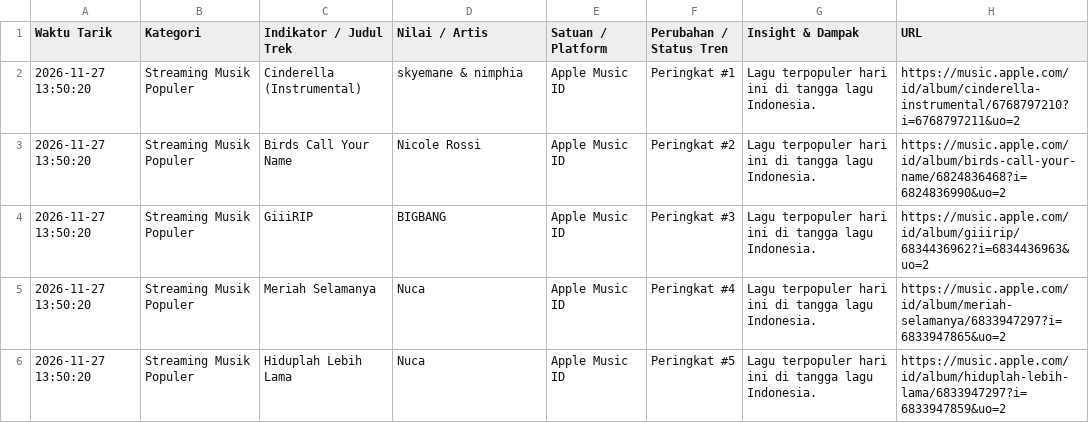
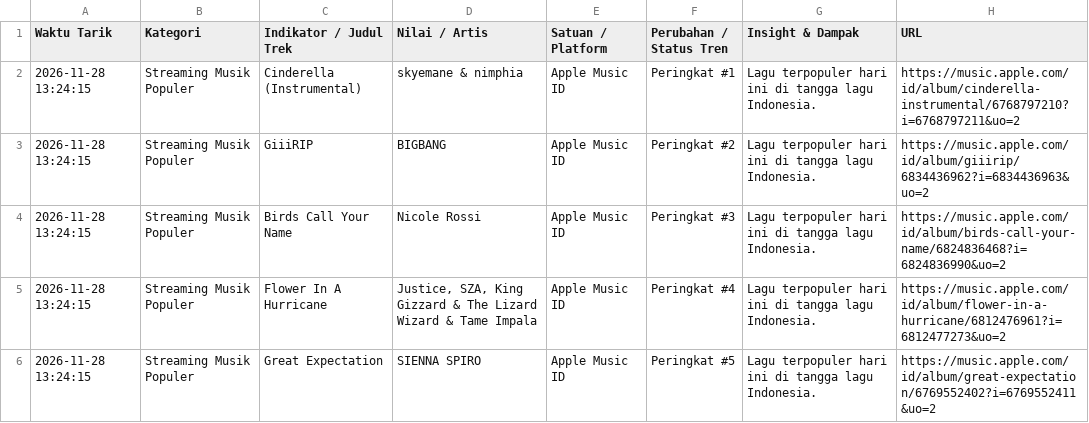
Before and after one commit to adammadden13-oss/indonesian-media-pulse, a CSV file: ekonomi_audio.csv, drawn as a sheet.

```diff
--- a/ekonomi_audio.csv
+++ b/ekonomi_audio.csv
@@ -1,6 +1,6 @@
 Waktu Tarik,Kategori,Indikator / Judul Trek,Nilai / Artis,Satuan / Platform,Perubahan / Status Tren,Insight & Dampak,URL
-2026-11-27 13:50:20,Streaming Musik Populer,Cinderella (Instrumental),skyemane & nimphia,Apple Music ID,Peringkat #1,Lagu terpopuler hari ini di tangga lagu Indonesia.,https://music.apple.com/id/album/cinderella-instrumental/6768797210?i=6768797211&uo=2
-2026-11-27 13:50:20,Streaming Musik Populer,Birds Call Your Name,Nicole Rossi,Apple Music ID,Peringkat #2,Lagu terpopuler hari ini di tangga lagu Indonesia.,https://music.apple.com/id/album/birds-call-your-name/6824836468?i=6824836990&uo=2
-2026-11-27 13:50:20,Streaming Musik Populer,GiiiRIP,BIGBANG,Apple Music ID,Peringkat #3,Lagu terpopuler hari ini di tangga lagu Indonesia.,https://music.apple.com/id/album/giiirip/6834436962?i=6834436963&uo=2
-2026-11-27 13:50:20,Streaming Musik Populer,Meriah Selamanya,Nuca,Apple Music ID,Peringkat #4,Lagu terpopuler hari ini di tangga lagu Indonesia.,https://music.apple.com/id/album/meriah-selamanya/6833947297?i=6833947865&uo=2
-2026-11-27 13:50:20,Streaming Musik Populer,Hiduplah Lebih Lama,Nuca,Apple Music ID,Peringkat #5,Lagu terpopuler hari ini di tangga lagu Indonesia.,https://music.apple.com/id/album/hiduplah-lebih-lama/6833947297?i=6833947859&uo=2
+2026-11-28 13:24:15,Streaming Musik Populer,Cinderella (Instrumental),skyemane & nimphia,Apple Music ID,Peringkat #1,Lagu terpopuler hari ini di tangga lagu Indonesia.,https://music.apple.com/id/album/cinderella-instrumental/6768797210?i=6768797211&uo=2
+2026-11-28 13:24:15,Streaming Musik Populer,GiiiRIP,BIGBANG,Apple Music ID,Peringkat #2,Lagu terpopuler hari ini di tangga lagu Indonesia.,https://music.apple.com/id/album/giiirip/6834436962?i=6834436963&uo=2
+2026-11-28 13:24:15,Streaming Musik Populer,Birds Call Your Name,Nicole Rossi,Apple Music ID,Peringkat #3,Lagu terpopuler hari ini di tangga lagu Indonesia.,https://music.apple.com/id/album/birds-call-your-name/6824836468?i=6824836990&uo=2
+2026-11-28 13:24:15,Streaming Musik Populer,Flower In A Hurricane,"Justice, SZA, King Gizzard & The Lizard Wizard & Tame Impala",Apple Music ID,Peringkat #4,Lagu terpopuler hari ini di tangga lagu Indonesia.,https://music.apple.com/id/album/flower-in-a-hurricane/6812476961?i=6812477273&uo=2
+2026-11-28 13:24:15,Streaming Musik Populer,Great Expectation,SIENNA SPIRO,Apple Music ID,Peringkat #5,Lagu terpopuler hari ini di tangga lagu Indonesia.,https://music.apple.com/id/album/great-expectation/6769552402?i=6769552411&uo=2
```
Also changed, not shown: berita_trending.csv, film_dan_hiburan.csv, 4 other files.
